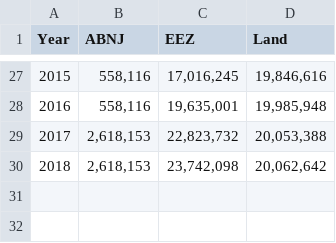
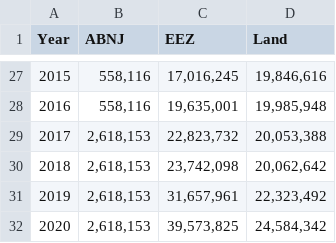
Before and after one commit to unepwcmc/pp-live-report, a CSV file: lib/data/file/Ch2_Fig3_Global_PA_Timeseries.csv, drawn as a sheet; only a part is shown, gaps mark what is left out; the diff names each change by its address in the sheet, - before the commit and + after, or states it on an @@ line.

Commit message:
add future commitments data on chapt 2 timeseries

```diff
--- a/lib/data/file/Ch2_Fig3_Global_PA_Timeseries.csv
+++ b/lib/data/file/Ch2_Fig3_Global_PA_Timeseries.csv
+row 31: 2019 | 2,618,153 | 31,657,961 | 22,323,492
+row 32: 2020 | 2,618,153 | 39,573,825 | 24,584,342
```
Also changed, not shown: lib/data/file/PPR-chapter4.csv, 1 other file.
